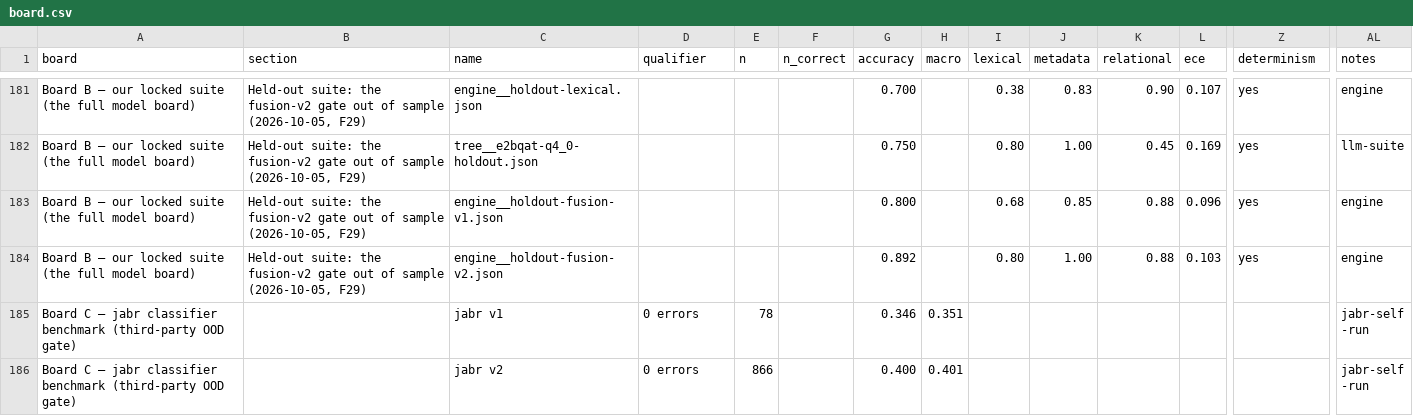
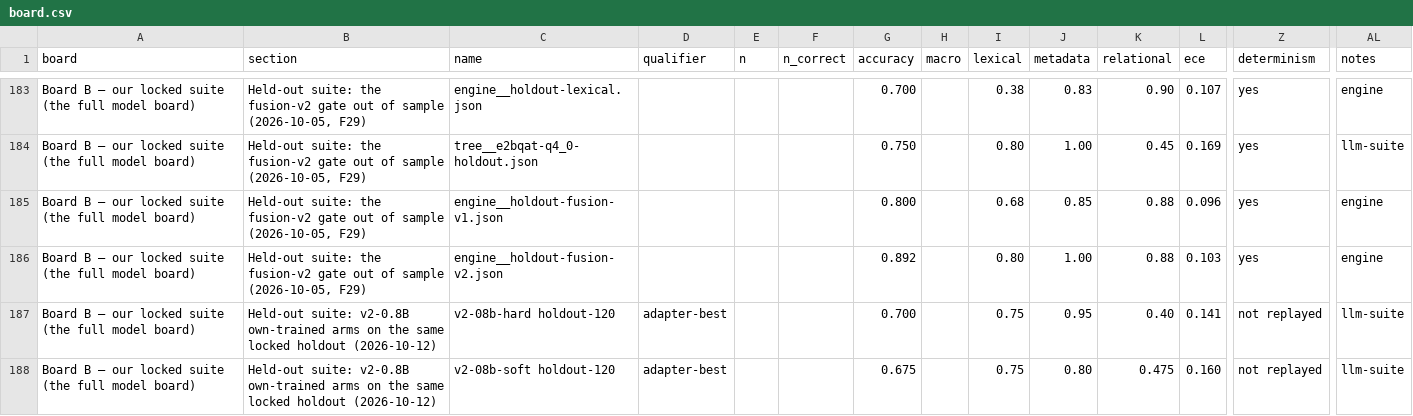
Before and after one commit to aliasfoxkde/OpenCodifier, a CSV file: benchmarks/decision-model/results/board.csv, drawn as a sheet; only a part is shown, gaps mark what is left out; the shorter side is filled out with more unchanged rows; rows hold the shown columns only; the diff covers the shown part only; the diff names each change by its address in the sheet, - before the commit and + after, or states it on an @@ line.

```diff
--- a/benchmarks/decision-model/results/board.csv
+++ b/benchmarks/decision-model/results/board.csv
+row 187: Board B — our locked suite (the full model board) | Held-out suite: v2-0.8B own-trained arms on the same locked holdout (2026-10-12) | v2-08b-hard holdout-120 | adapter-best |  |  | 0.700 |  | 0.75 | 0.95 | 0.40 | 0.141 | not replayed | llm-suite
+row 188: Board B — our locked suite (the full model board) | Held-out suite: v2-0.8B own-trained arms on the same locked holdout (2026-10-12) | v2-08b-soft holdout-120 | adapter-best |  |  | 0.675 |  | 0.75 | 0.80 | 0.475 | 0.160 | not replayed | llm-suite
```
Also changed, not shown: 4 added rows elsewhere in this file, site/board.csv, 2 other files.
